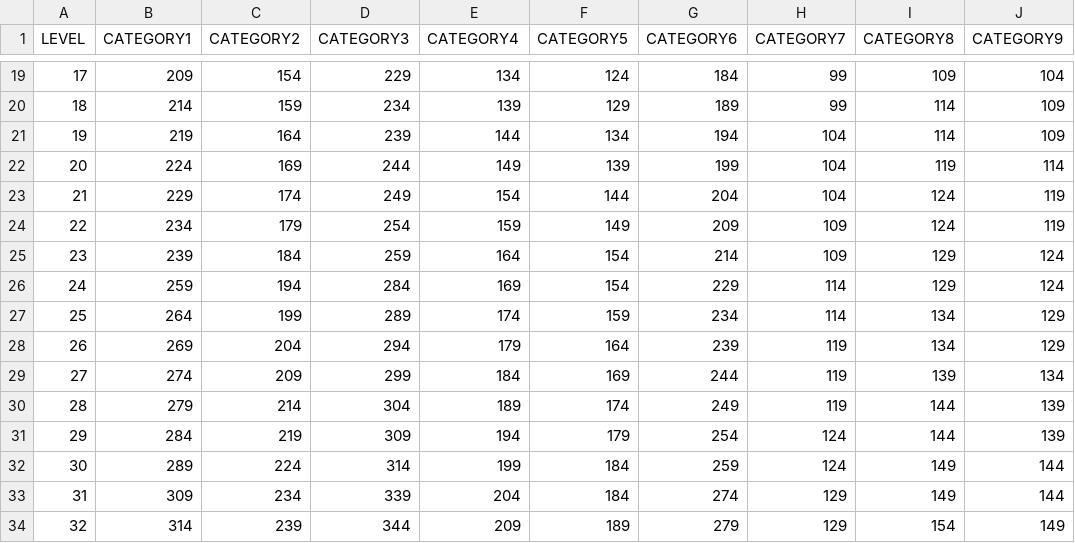
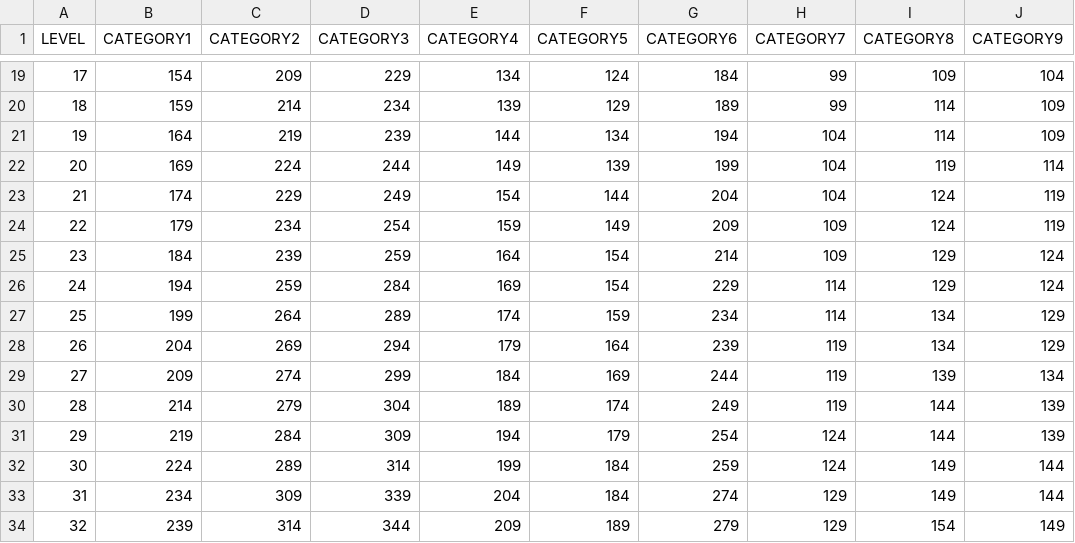
Before and after one commit to GiuliaForasassi/Dynamic_Pricing, a CSV file: data/bar_table.csv, drawn as a sheet; only a part is shown, gaps mark what is left out; the diff covers the shown part only; the diff names each change by its address in the sheet, - before the commit and + after, or states it on an @@ line.

```diff
--- a/data/bar_table.csv
+++ b/data/bar_table.csv
-B19 (CATEGORY1): 209
+B19 (CATEGORY1): 154
-C19 (CATEGORY2): 154
+C19 (CATEGORY2): 209
-B20 (CATEGORY1): 214
+B20 (CATEGORY1): 159
-C20 (CATEGORY2): 159
+C20 (CATEGORY2): 214
-B21 (CATEGORY1): 219
+B21 (CATEGORY1): 164
-C21 (CATEGORY2): 164
+C21 (CATEGORY2): 219
-B22 (CATEGORY1): 224
+B22 (CATEGORY1): 169
-C22 (CATEGORY2): 169
+C22 (CATEGORY2): 224
-B23 (CATEGORY1): 229
+B23 (CATEGORY1): 174
-C23 (CATEGORY2): 174
+C23 (CATEGORY2): 229
-B24 (CATEGORY1): 234
+B24 (CATEGORY1): 179
-C24 (CATEGORY2): 179
+C24 (CATEGORY2): 234
-B25 (CATEGORY1): 239
+B25 (CATEGORY1): 184
-C25 (CATEGORY2): 184
+C25 (CATEGORY2): 239
-B26 (CATEGORY1): 259
+B26 (CATEGORY1): 194
-C26 (CATEGORY2): 194
+C26 (CATEGORY2): 259
-B27 (CATEGORY1): 264
+B27 (CATEGORY1): 199
-C27 (CATEGORY2): 199
+C27 (CATEGORY2): 264
-B28 (CATEGORY1): 269
+B28 (CATEGORY1): 204
-C28 (CATEGORY2): 204
+C28 (CATEGORY2): 269
-B29 (CATEGORY1): 274
+B29 (CATEGORY1): 209
-C29 (CATEGORY2): 209
+C29 (CATEGORY2): 274
-B30 (CATEGORY1): 279
+B30 (CATEGORY1): 214
-C30 (CATEGORY2): 214
+C30 (CATEGORY2): 279
-B31 (CATEGORY1): 284
+B31 (CATEGORY1): 219
-C31 (CATEGORY2): 219
+C31 (CATEGORY2): 284
-B32 (CATEGORY1): 289
+B32 (CATEGORY1): 224
-C32 (CATEGORY2): 224
+C32 (CATEGORY2): 289
-B33 (CATEGORY1): 309
+B33 (CATEGORY1): 234
-C33 (CATEGORY2): 234
+C33 (CATEGORY2): 309
-B34 (CATEGORY1): 314
+B34 (CATEGORY1): 239
-C34 (CATEGORY2): 239
+C34 (CATEGORY2): 314
```
Also changed, not shown: 146 edited cells elsewhere in this file, 11 other files.
